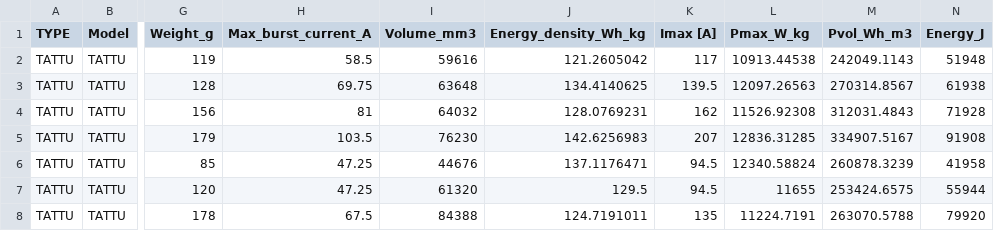
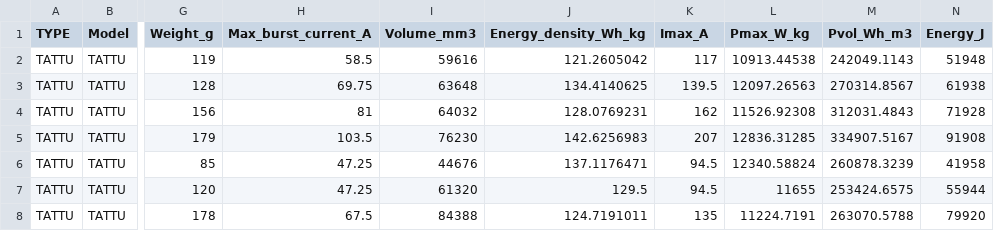
Before and after one commit to aitorochotorena/Optimization-based-on-catalogue-selection-and-representation-of-Pareto-charts, a CSV file: Batteries/Batteries_Data.csv, drawn as a sheet; only a part is shown, gaps mark what is left out; the diff names each change by its address in the sheet, - before the commit and + after, or states it on an @@ line.

Commit message:
Add files via upload

```diff
--- a/Batteries/Batteries_Data.csv
+++ b/Batteries/Batteries_Data.csv
-K1: Imax [A]
+K1: Imax_A
```
